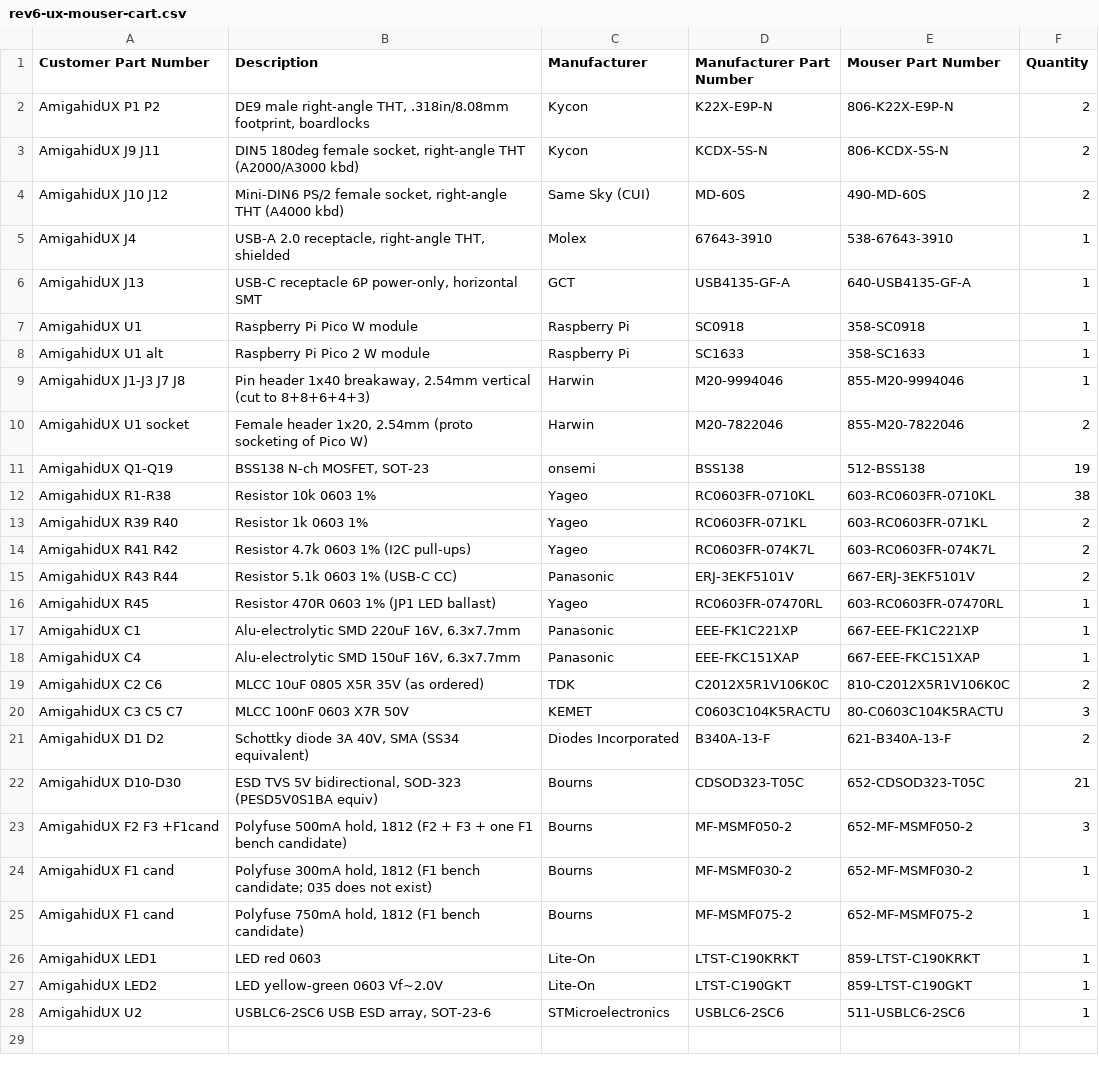
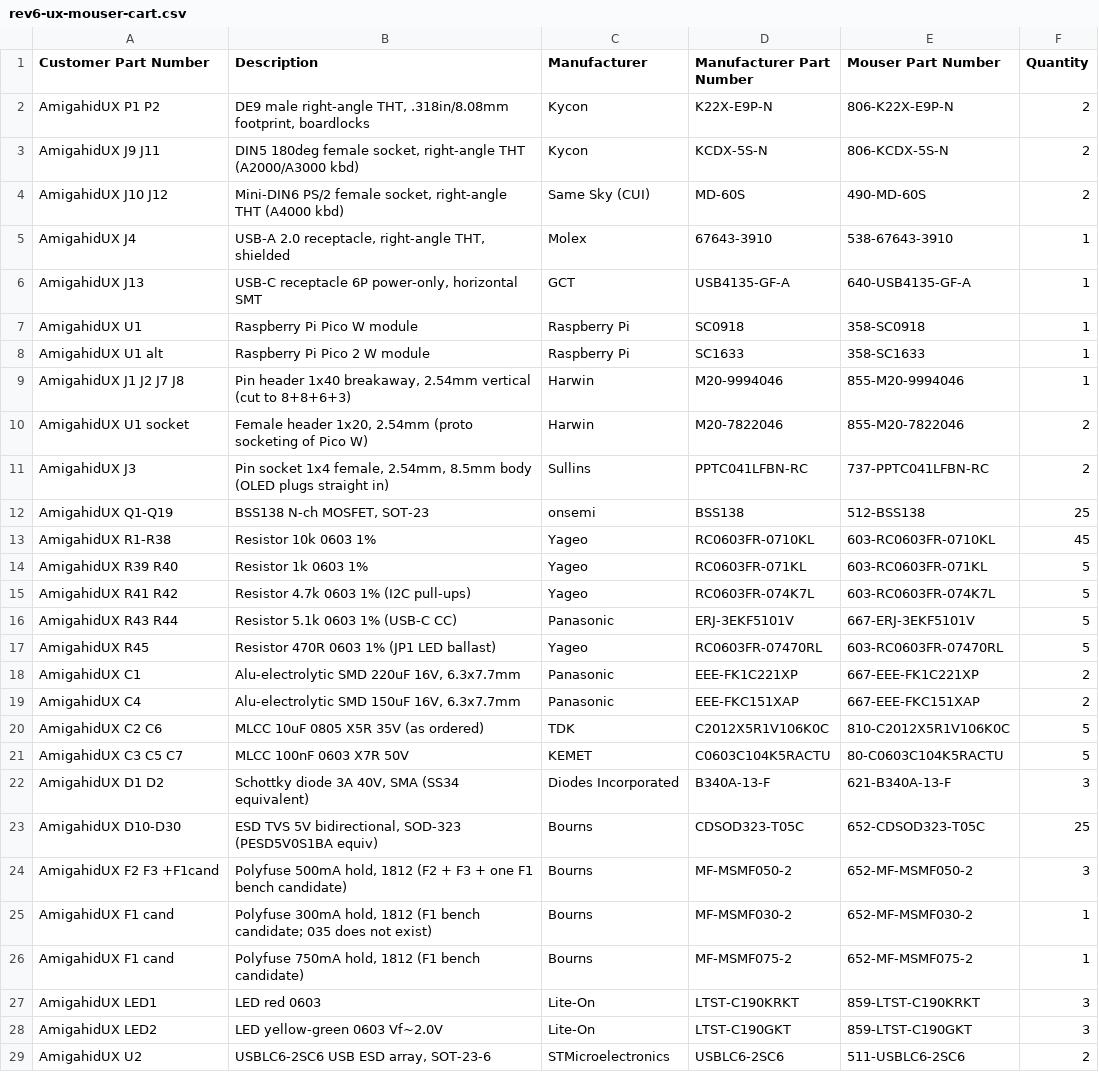
Before and after one commit to jusii/amigahid-pico-UX, a CSV file: kicad/rev6/rev6-ux-mouser-cart.csv, drawn as a sheet.

```diff
--- a/kicad/rev6/rev6-ux-mouser-cart.csv
+++ b/kicad/rev6/rev6-ux-mouser-cart.csv
@@ -8,16 +8,17 @@ AmigahidUX U1,Raspberry Pi Pico W module,Raspberry Pi,SC0918,358-SC0918,1
 AmigahidUX U1 alt,Raspberry Pi Pico 2 W module,Raspberry Pi,SC1633,358-SC1633,1
-AmigahidUX J1-J3 J7 J8,"Pin header 1x40 breakaway, 2.54mm vertical (cut to 8+8+6+4+3)",Harwin,M20-9994046,855-M20-9994046,1
+AmigahidUX J1 J2 J7 J8,"Pin header 1x40 breakaway, 2.54mm vertical (cut to 8+8+6+3)",Harwin,M20-9994046,855-M20-9994046,1
 AmigahidUX U1 socket,"Female header 1x20, 2.54mm (proto socketing of Pico W)",Harwin,M20-7822046,855-M20-7822046,2
-AmigahidUX Q1-Q19,"BSS138 N-ch MOSFET, SOT-23",onsemi,BSS138,512-BSS138,19
-AmigahidUX R1-R38,Resistor 10k 0603 1%,Yageo,RC0603FR-0710KL,603-RC0603FR-0710KL,38
-AmigahidUX R39 R40,Resistor 1k 0603 1%,Yageo,RC0603FR-071KL,603-RC0603FR-071KL,2
-AmigahidUX R41 R42,Resistor 4.7k 0603 1% (I2C pull-ups),Yageo,RC0603FR-074K7L,603-RC0603FR-074K7L,2
-AmigahidUX R43 R44,Resistor 5.1k 0603 1% (USB-C CC),Panasonic,ERJ-3EKF5101V,667-ERJ-3EKF5101V,2
-AmigahidUX R45,Resistor 470R 0603 1% (JP1 LED ballast),Yageo,RC0603FR-07470RL,603-RC0603FR-07470RL,1
-AmigahidUX C1,"Alu-electrolytic SMD 220uF 16V, 6.3x7.7mm",Panasonic,EEE-FK1C221XP,667-EEE-FK1C221XP,1
-AmigahidUX C4,"Alu-electrolytic SMD 150uF 16V, 6.3x7.7mm",Panasonic,EEE-FKC151XAP,667-EEE-FKC151XAP,1
-AmigahidUX C2 C6,MLCC 10uF 0805 X5R 35V (as ordered),TDK,C2012X5R1V106K0C,810-C2012X5R1V106K0C,2
-AmigahidUX C3 C5 C7,MLCC 100nF 0603 X7R 50V,KEMET,C0603C104K5RACTU,80-C0603C104K5RACTU,3
-AmigahidUX D1 D2,"Schottky diode 3A 40V, SMA (SS34 equivalent)",Diodes Incorporated,B340A-13-F,621-B340A-13-F,2
-AmigahidUX D10-D30,"ESD TVS 5V bidirectional, SOD-323 (PESD5V0S1BA equiv)",Bourns,CDSOD323-T05C,652-CDSOD323-T05C,21
+AmigahidUX J3,"Pin socket 1x4 female, 2.54mm, 8.5mm body (OLED plugs straight in)",Sullins,PPTC041LFBN-RC,737-PPTC041LFBN-RC,2
+AmigahidUX Q1-Q19,"BSS138 N-ch MOSFET, SOT-23",onsemi,BSS138,512-BSS138,25
+AmigahidUX R1-R38,Resistor 10k 0603 1%,Yageo,RC0603FR-0710KL,603-RC0603FR-0710KL,45
+AmigahidUX R39 R40,Resistor 1k 0603 1%,Yageo,RC0603FR-071KL,603-RC0603FR-071KL,5
+AmigahidUX R41 R42,Resistor 4.7k 0603 1% (I2C pull-ups),Yageo,RC0603FR-074K7L,603-RC0603FR-074K7L,5
+AmigahidUX R43 R44,Resistor 5.1k 0603 1% (USB-C CC),Panasonic,ERJ-3EKF5101V,667-ERJ-3EKF5101V,5
+AmigahidUX R45,Resistor 470R 0603 1% (JP1 LED ballast),Yageo,RC0603FR-07470RL,603-RC0603FR-07470RL,5
+AmigahidUX C1,"Alu-electrolytic SMD 220uF 16V, 6.3x7.7mm",Panasonic,EEE-FK1C221XP,667-EEE-FK1C221XP,2
+AmigahidUX C4,"Alu-electrolytic SMD 150uF 16V, 6.3x7.7mm",Panasonic,EEE-FKC151XAP,667-EEE-FKC151XAP,2
+AmigahidUX C2 C6,MLCC 10uF 0805 X5R 35V (as ordered),TDK,C2012X5R1V106K0C,810-C2012X5R1V106K0C,5
+AmigahidUX C3 C5 C7,MLCC 100nF 0603 X7R 50V,KEMET,C0603C104K5RACTU,80-C0603C104K5RACTU,5
+AmigahidUX D1 D2,"Schottky diode 3A 40V, SMA (SS34 equivalent)",Diodes Incorporated,B340A-13-F,621-B340A-13-F,3
+AmigahidUX D10-D30,"ESD TVS 5V bidirectional, SOD-323 (PESD5V0S1BA equiv)",Bourns,CDSOD323-T05C,652-CDSOD323-T05C,25
 AmigahidUX F2 F3 +F1cand,"Polyfuse 500mA hold, 1812 (F2 + F3 + one F1 bench candidate)",Bourns,MF-MSMF050-2,652-MF-MSMF050-2,3
@@ -25,4 +26,4 @@ AmigahidUX F1 cand,"Polyfuse 300mA hold, 1812 (F1 bench candidate; 035 does not
 AmigahidUX F1 cand,"Polyfuse 750mA hold, 1812 (F1 bench candidate)",Bourns,MF-MSMF075-2,652-MF-MSMF075-2,1
-AmigahidUX LED1,LED red 0603,Lite-On,LTST-C190KRKT,859-LTST-C190KRKT,1
-AmigahidUX LED2,LED yellow-green 0603 Vf~2.0V,Lite-On,LTST-C190GKT,859-LTST-C190GKT,1
-AmigahidUX U2,"USBLC6-2SC6 USB ESD array, SOT-23-6",STMicroelectronics,USBLC6-2SC6,511-USBLC6-2SC6,1
+AmigahidUX LED1,LED red 0603,Lite-On,LTST-C190KRKT,859-LTST-C190KRKT,3
+AmigahidUX LED2,LED yellow-green 0603 Vf~2.0V,Lite-On,LTST-C190GKT,859-LTST-C190GKT,3
+AmigahidUX U2,"USBLC6-2SC6 USB ESD array, SOT-23-6",STMicroelectronics,USBLC6-2SC6,511-USBLC6-2SC6,2
```
Also changed, not shown: kicad/rev6/rev6-mouser-bom.csv, 1 other file.
